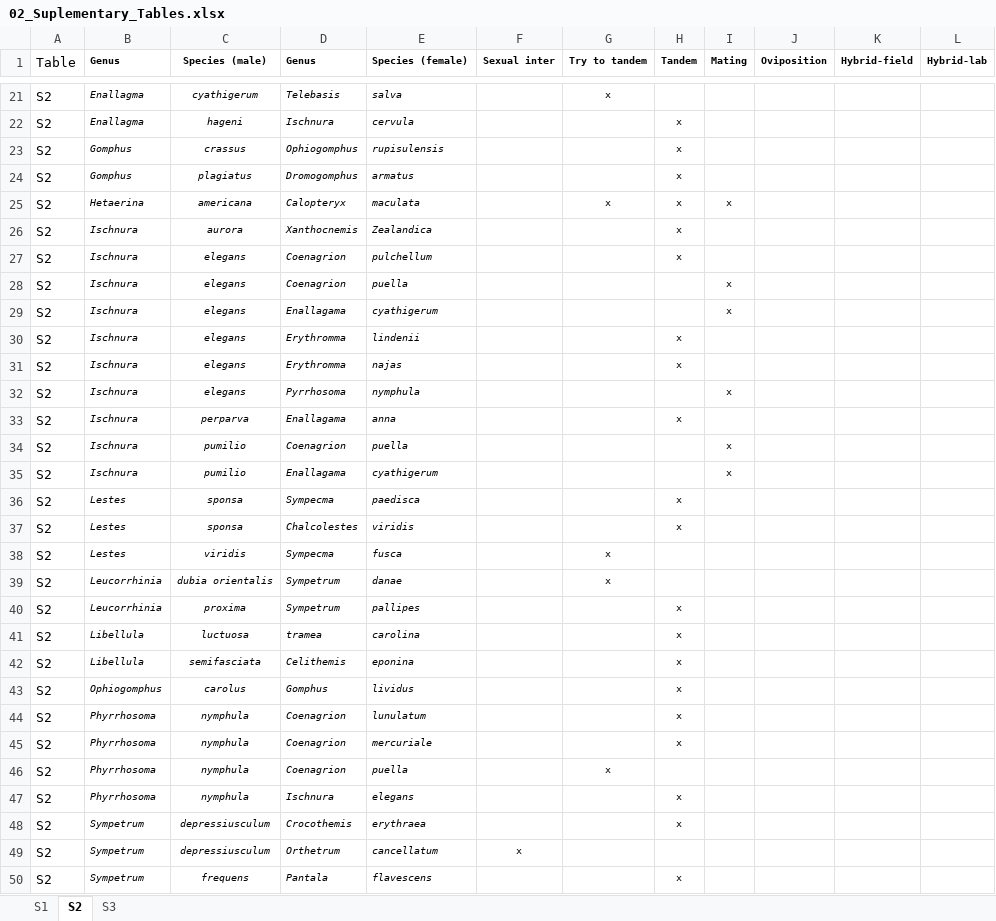
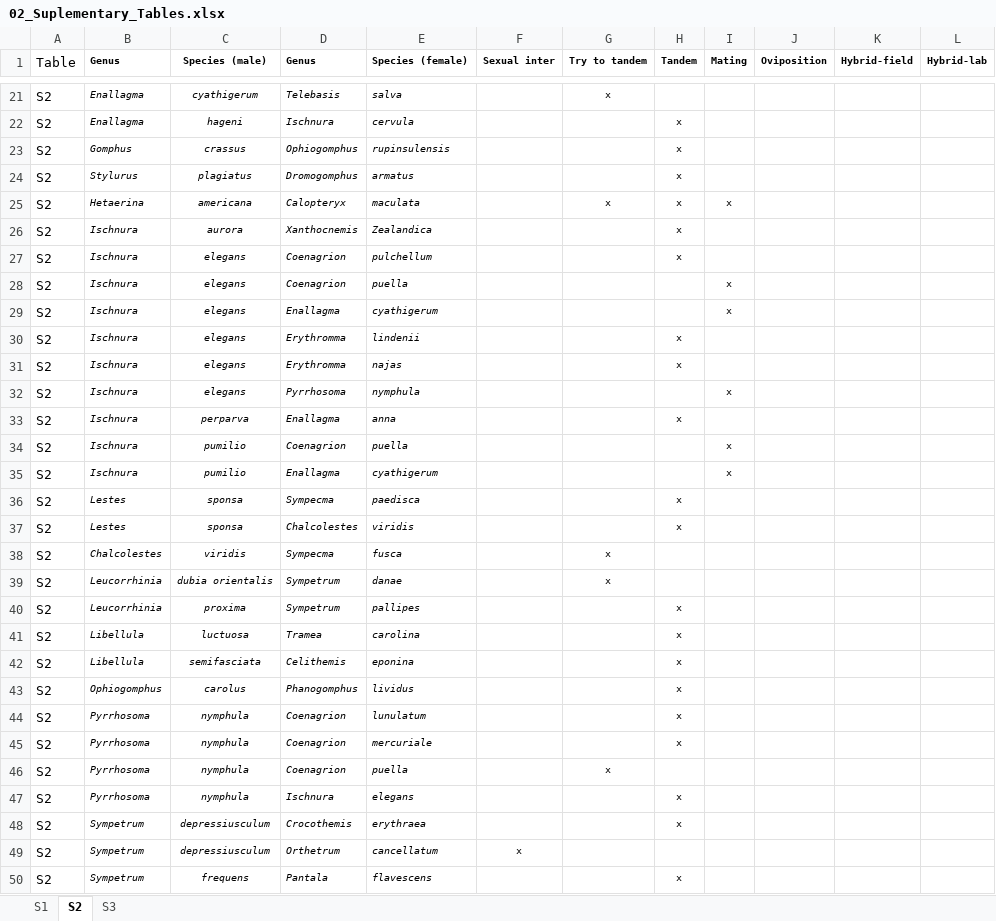
Before and after one commit to LuisRodrigoArce-Valdes/Insect_Hybridization_CC, an Excel workbook: Windows/Busquedas/Barriers/Odonata/data/02_Suplementary_Tables.xlsx, sheet S2, drawn as a sheet; only a part is shown, gaps mark what is left out; values as stored, in another font and other column widths than the file's, no borders; the diff covers the shown part only; the diff names each change by its address in the sheet, - before the commit and + after, or states it on an @@ line.

```diff
--- a/Windows/Busquedas/Barriers/Odonata/data/02_Suplementary_Tables.xlsx (sheet S2)
+++ b/Windows/Busquedas/Barriers/Odonata/data/02_Suplementary_Tables.xlsx (sheet S2)
-E23 (Species (female)): rupisulensis
+E23 (Species (female)): rupinsulensis
-B24 (Genus): Gomphus
+B24 (Genus): Stylurus
-D29 (Genus): Enallagama
+D29 (Genus): Enallagma
-D33 (Genus): Enallagama
+D33 (Genus): Enallagma
-D35 (Genus): Enallagama
+D35 (Genus): Enallagma
-B38 (Genus): Lestes
+B38 (Genus): Chalcolestes
-D41 (Genus): tramea
+D41 (Genus): Tramea
-D43 (Genus): Gomphus
+D43 (Genus): Phanogomphus
-B44:B47 (Genus): Phyrrhosoma
+B44:B47 (Genus): Pyrrhosoma
```
Also changed, not shown: 6 added rows and 11 edited cells elsewhere in this sheet, sheet S1, sheet S3, Windows/Busquedas/Barriers/Diptera/Diptera_Barriers.xlsx, Windows/Busquedas/Barriers/Hymenoptera/Hymenoptera_Barriers.xlsx, 19 other files.
